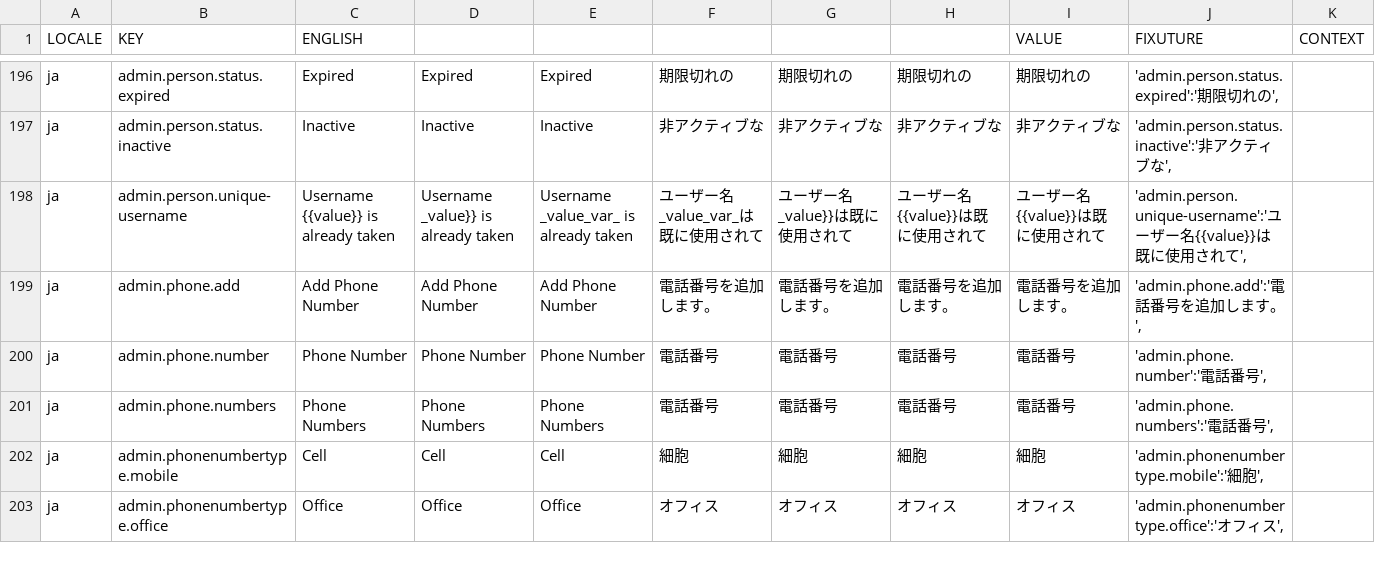
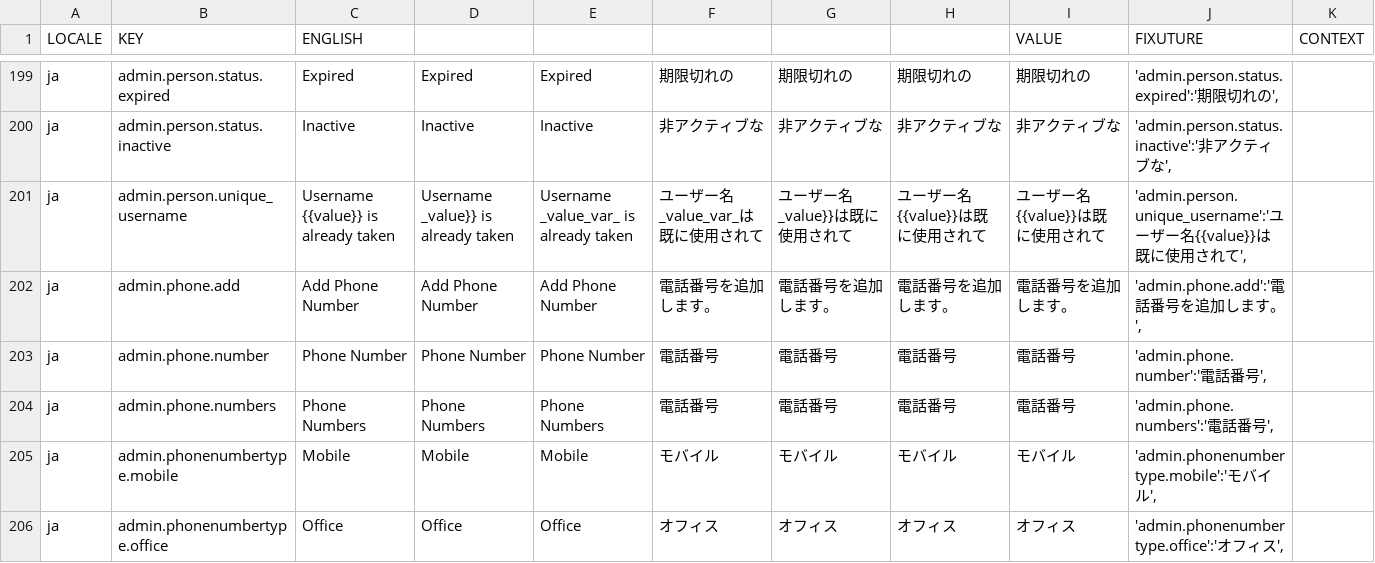
Before and after one commit to aaronlelevier/casino_scrapers, a CSV file: bsrs-django/bigsky/media/translation/ja.csv, drawn as a sheet; only a part is shown, gaps mark what is left out; the diff covers the shown part only.

Commit message:
[i18n] re-gen csv's from google sheets n fixtures

```diff
--- a/bsrs-django/bigsky/media/translation/ja.csv
+++ b/bsrs-django/bigsky/media/translation/ja.csv
@@ -197,3 +200,3 @@ ja,admin.person.status.expired,Expired,Expired,Expired,期限切れの,期限切
 ja,admin.person.status.inactive,Inactive,Inactive,Inactive,非アクティブな,非アクティブな,非アクティブな,非アクティブな,"'admin.person.status.inactive':'非アクティブな',",
-ja,admin.person.unique-username,Username {{value}} is already taken,Username _value}} is already taken,Username _value_var_ is already taken,ユーザー名_value_var_は既に使用されて,ユーザー名_value}}は既に使用されて,ユーザー名{{value}}は既に使用されて,ユーザー名{{value}}は既に使用されて,"'admin.person.unique-username':'ユーザー名{{value}}は既に使用されて',",
+ja,admin.person.unique_username,Username {{value}} is already taken,Username _value}} is already taken,Username _value_var_ is already taken,ユーザー名_value_var_は既に使用されて,ユーザー名_value}}は既に使用されて,ユーザー名{{value}}は既に使用されて,ユーザー名{{value}}は既に使用されて,"'admin.person.unique_username':'ユーザー名{{value}}は既に使用されて',",
 ja,admin.phone.add,Add Phone Number,Add Phone Number,Add Phone Number,電話番号を追加します。,電話番号を追加します。,電話番号を追加します。,電話番号を追加します。,"'admin.phone.add':'電話番号を追加します。',",
@@ -201,3 +204,3 @@ ja,admin.phone.number,Phone Number,Phone Number,Phone Number,電話番号,電話
 ja,admin.phone.numbers,Phone Numbers,Phone Numbers,Phone Numbers,電話番号,電話番号,電話番号,電話番号,"'admin.phone.numbers':'電話番号',",
-ja,admin.phonenumbertype.mobile,Cell,Cell,Cell,細胞,細胞,細胞,細胞,"'admin.phonenumbertype.mobile':'細胞',",
+ja,admin.phonenumbertype.mobile,Mobile,Mobile,Mobile,モバイル,モバイル,モバイル,モバイル,"'admin.phonenumbertype.mobile':'モバイル',",
 ja,admin.phonenumbertype.office,Office,Office,Office,オフィス,オフィス,オフィス,オフィス,"'admin.phonenumbertype.office':'オフィス',",
```
Also changed, not shown: 15 added rows and 41 edited cells elsewhere in this file, bsrs-django/bigsky/media/translation/en.csv, bsrs-django/bigsky/media/translation/es.csv, 3 other files.
